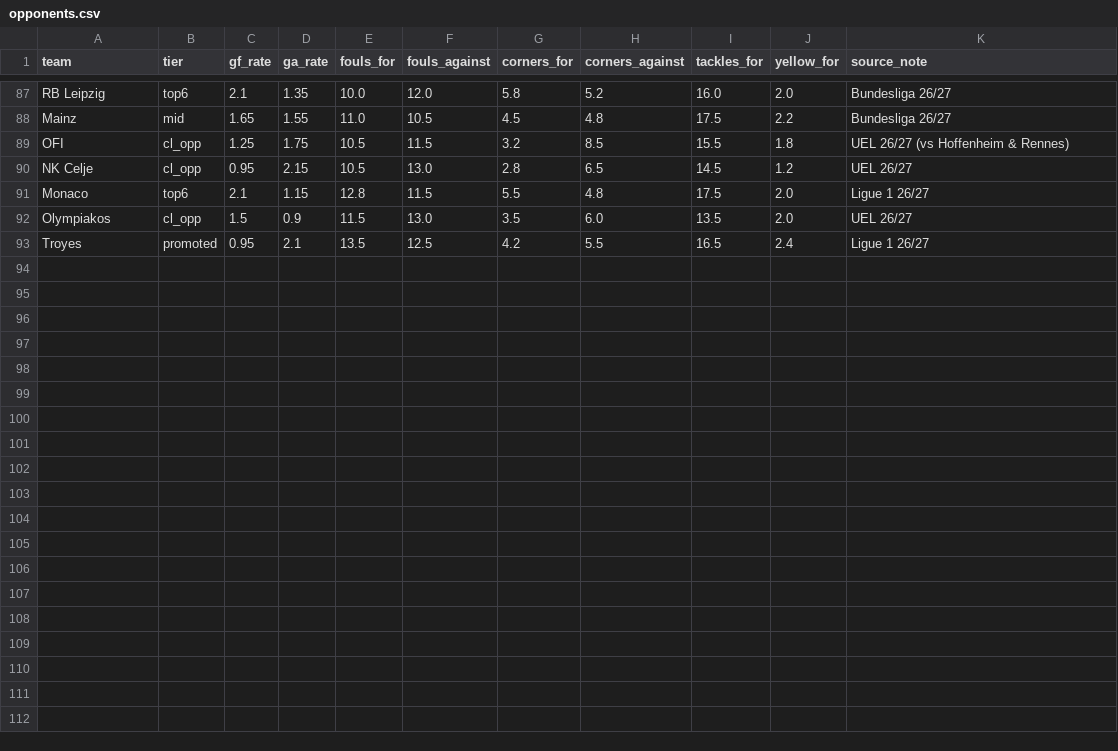
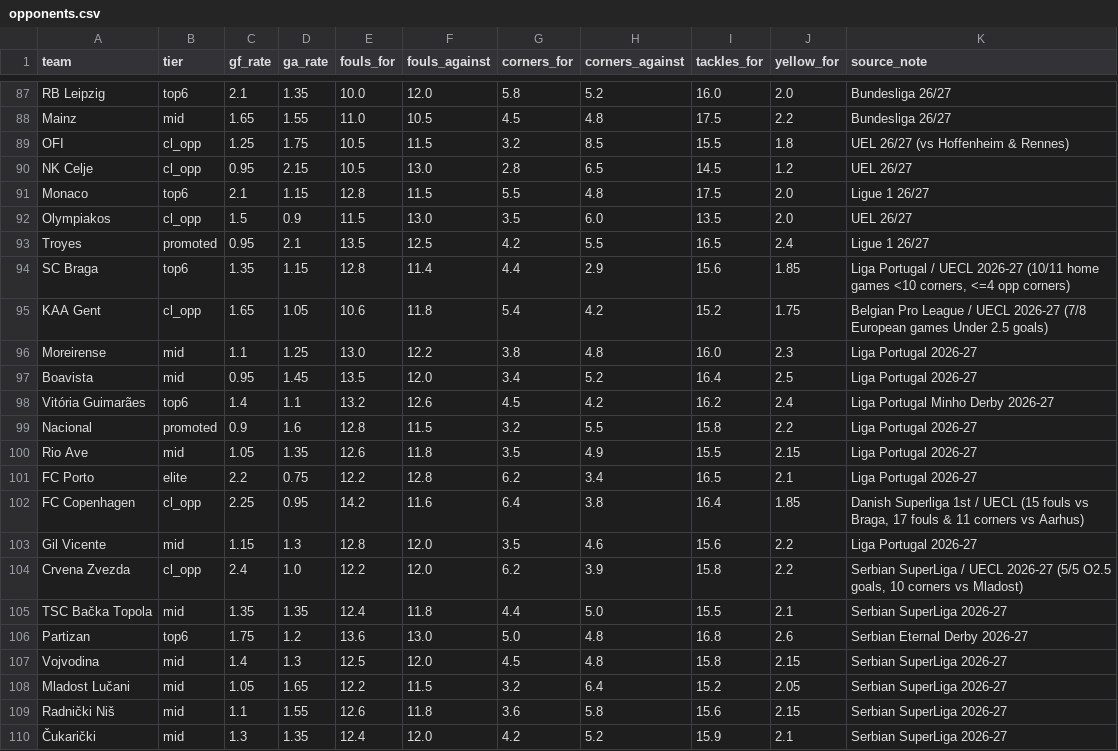
Before and after one commit to ojeology/bryme-predictions, a CSV file: bot-engine/data/opponents.csv, drawn as a sheet; only a part is shown, gaps mark what is left out.

```diff
--- a/bot-engine/data/opponents.csv
+++ b/bot-engine/data/opponents.csv
@@ -93 +93,18 @@ Olympiakos,cl_opp,1.5,0.9,11.5,13.0,3.5,6.0,13.5,2.0,UEL 26/27
 Troyes,promoted,0.95,2.1,13.5,12.5,4.2,5.5,16.5,2.4,Ligue 1 26/27
+SC Braga,top6,1.35,1.15,12.8,11.4,4.4,2.9,15.6,1.85,"Liga Portugal / UECL 2026-27 (10/11 home games <10 corners, <=4 opp corners)"
+KAA Gent,cl_opp,1.65,1.05,10.6,11.8,5.4,4.2,15.2,1.75,Belgian Pro League / UECL 2026-27 (7/8 European games Under 2.5 goals)
+Moreirense,mid,1.1,1.25,13.0,12.2,3.8,4.8,16.0,2.3,Liga Portugal 2026-27
+Boavista,mid,0.95,1.45,13.5,12.0,3.4,5.2,16.4,2.5,Liga Portugal 2026-27
+Vitória Guimarães,top6,1.4,1.1,13.2,12.6,4.5,4.2,16.2,2.4,Liga Portugal Minho Derby 2026-27
+Nacional,promoted,0.9,1.6,12.8,11.5,3.2,5.5,15.8,2.2,Liga Portugal 2026-27
+Rio Ave,mid,1.05,1.35,12.6,11.8,3.5,4.9,15.5,2.15,Liga Portugal 2026-27
+FC Porto,elite,2.2,0.75,12.2,12.8,6.2,3.4,16.5,2.1,Liga Portugal 2026-27
+FC Copenhagen,cl_opp,2.25,0.95,14.2,11.6,6.4,3.8,16.4,1.85,"Danish Superliga 1st / UECL (15 fouls vs Braga, 17 fouls & 11 corners vs Aarhus)"
+Gil Vicente,mid,1.15,1.3,12.8,12.0,3.5,4.6,15.6,2.2,Liga Portugal 2026-27
+Crvena Zvezda,cl_opp,2.4,1.0,12.2,12.0,6.2,3.9,15.8,2.2,"Serbian SuperLiga / UECL 2026-27 (5/5 O2.5 goals, 10 corners vs Mladost)"
+TSC Bačka Topola,mid,1.35,1.35,12.4,11.8,4.4,5.0,15.5,2.1,Serbian SuperLiga 2026-27
+Partizan,top6,1.75,1.2,13.6,13.0,5.0,4.8,16.8,2.6,Serbian Eternal Derby 2026-27
+Vojvodina,mid,1.4,1.3,12.5,12.0,4.5,4.8,15.8,2.15,Serbian SuperLiga 2026-27
+Mladost Lučani,mid,1.05,1.65,12.2,11.5,3.2,6.4,15.2,2.05,Serbian SuperLiga 2026-27
+Radnički Niš,mid,1.1,1.55,12.6,11.8,3.6,5.8,15.6,2.15,Serbian SuperLiga 2026-27
+Čukarički,mid,1.3,1.35,12.4,12.0,4.2,5.2,15.9,2.1,Serbian SuperLiga 2026-27
```
Also changed, not shown: bot-engine/data/master_top5_matches.csv, 14 other files.
